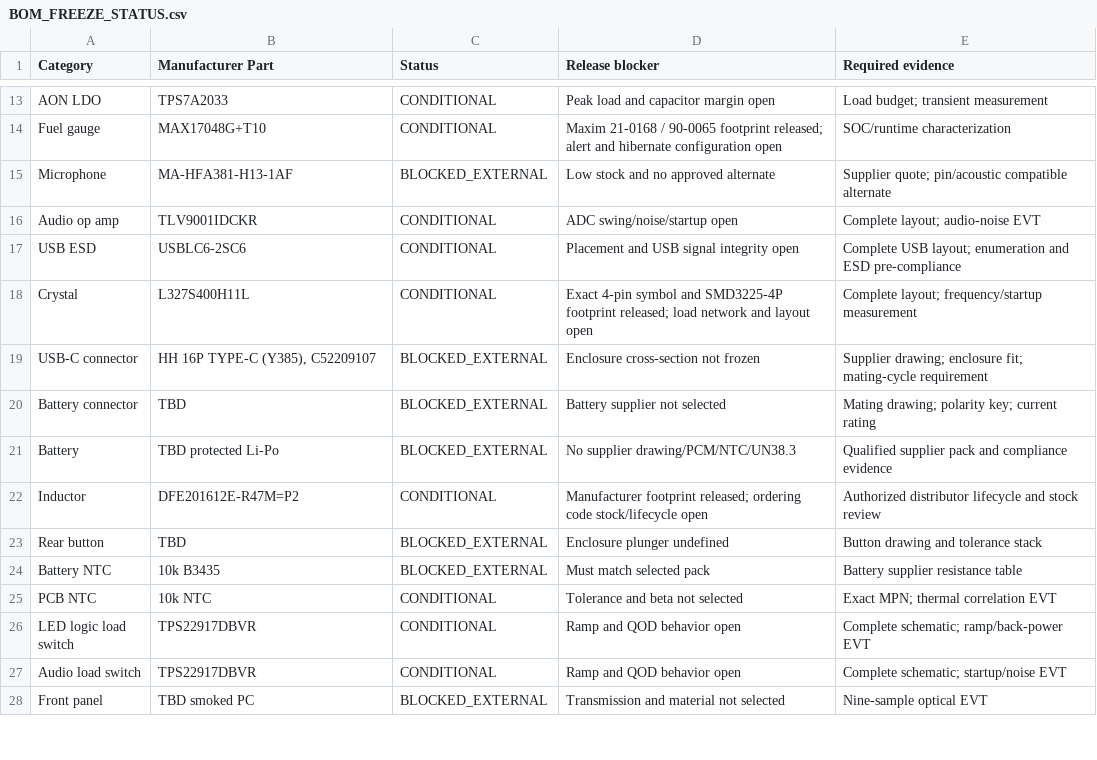
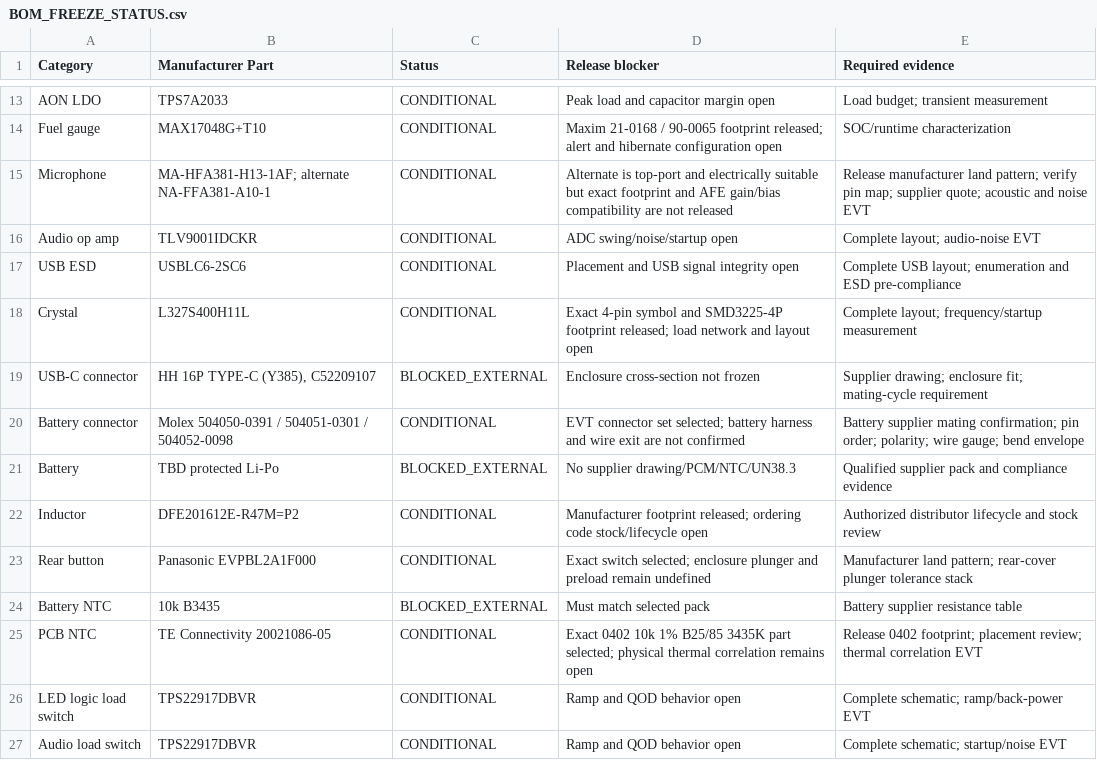
Before and after one commit to illiapliukhin/leds, a CSV file: manufacturing/BOM_FREEZE_STATUS.csv, drawn as a sheet; only a part is shown, gaps mark what is left out; the shorter side is filled out with more unchanged rows.

```diff
--- a/manufacturing/BOM_FREEZE_STATUS.csv
+++ b/manufacturing/BOM_FREEZE_STATUS.csv
@@ -14,3 +14,3 @@ AON LDO,TPS7A2033,CONDITIONAL,"Peak load and capacitor margin open","Load budget
 Fuel gauge,MAX17048G+T10,CONDITIONAL,"Maxim 21-0168 / 90-0065 footprint released; alert and hibernate configuration open","SOC/runtime characterization"
-Microphone,MA-HFA381-H13-1AF,BLOCKED_EXTERNAL,"Low stock and no approved alternate","Supplier quote; pin/acoustic compatible alternate"
+Microphone,"MA-HFA381-H13-1AF; alternate NA-FFA381-A10-1",CONDITIONAL,"Alternate is top-port and electrically suitable but exact footprint and AFE gain/bias compatibility are not released","Release manufacturer land pattern; verify pin map; supplier quote; acoustic and noise EVT"
 Audio op amp,TLV9001IDCKR,CONDITIONAL,"ADC swing/noise/startup open","Complete layout; audio-noise EVT"
@@ -19,8 +19,8 @@ Crystal,L327S400H11L,CONDITIONAL,"Exact 4-pin symbol and SMD3225-4P footprint re
 USB-C connector,"HH 16P TYPE-C (Y385), C52209107",BLOCKED_EXTERNAL,"Enclosure cross-section not frozen","Supplier drawing; enclosure fit; mating-cycle requirement"
-Battery connector,TBD,BLOCKED_EXTERNAL,"Battery supplier not selected","Mating drawing; polarity key; current rating"
+Battery connector,"Molex 504050-0391 / 504051-0301 / 504052-0098",CONDITIONAL,"EVT connector set selected; battery harness and wire exit are not confirmed","Battery supplier mating confirmation; pin order; polarity; wire gauge; bend envelope"
 Battery,"TBD protected Li-Po",BLOCKED_EXTERNAL,"No supplier drawing/PCM/NTC/UN38.3","Qualified supplier pack and compliance evidence"
 Inductor,DFE201612E-R47M=P2,CONDITIONAL,"Manufacturer footprint released; ordering code stock/lifecycle open","Authorized distributor lifecycle and stock review"
-Rear button,TBD,BLOCKED_EXTERNAL,"Enclosure plunger undefined","Button drawing and tolerance stack"
+Rear button,Panasonic EVPBL2A1F000,CONDITIONAL,"Exact switch selected; enclosure plunger and preload remain undefined","Manufacturer land pattern; rear-cover plunger tolerance stack"
 Battery NTC,"10k B3435",BLOCKED_EXTERNAL,"Must match selected pack","Battery supplier resistance table"
-PCB NTC,"10k NTC",CONDITIONAL,"Tolerance and beta not selected","Exact MPN; thermal correlation EVT"
+PCB NTC,"TE Connectivity 20021086-05",CONDITIONAL,"Exact 0402 10k 1% B25/85 3435K part selected; physical thermal correlation remains open","Release 0402 footprint; placement review; thermal correlation EVT"
 LED logic load switch,TPS22917DBVR,CONDITIONAL,"Ramp and QOD behavior open","Complete schematic; ramp/back-power EVT"
```
Also changed, not shown: WEARABLE_RGB_MVP_PRELIMINARY_BOM.csv, 3 other files.
